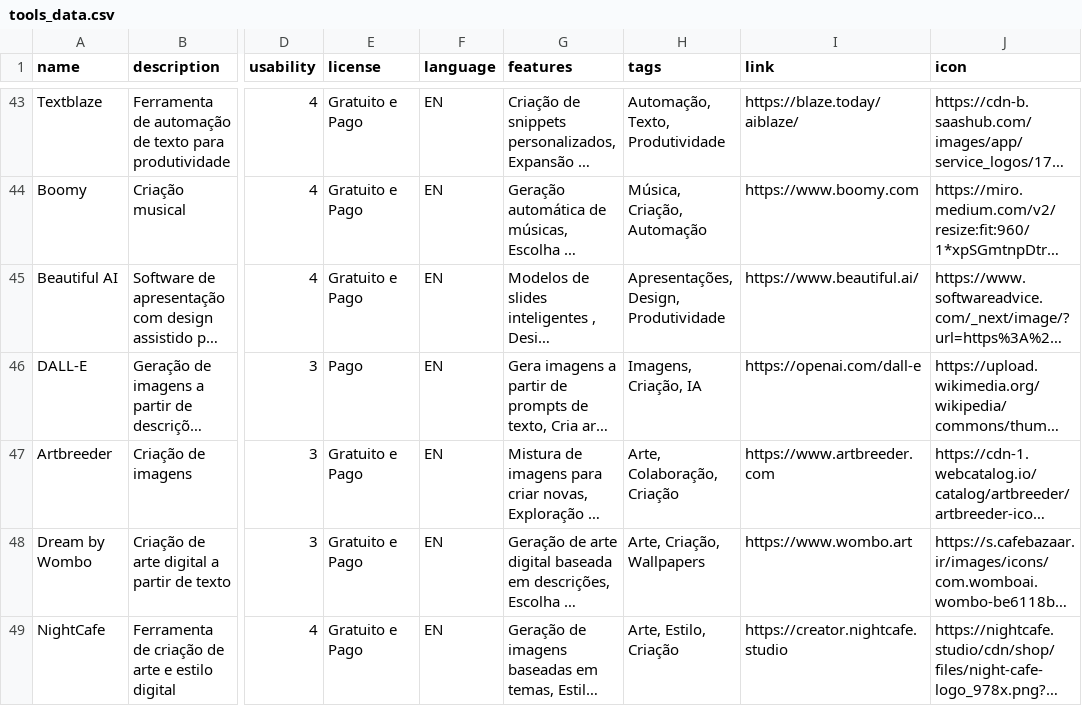
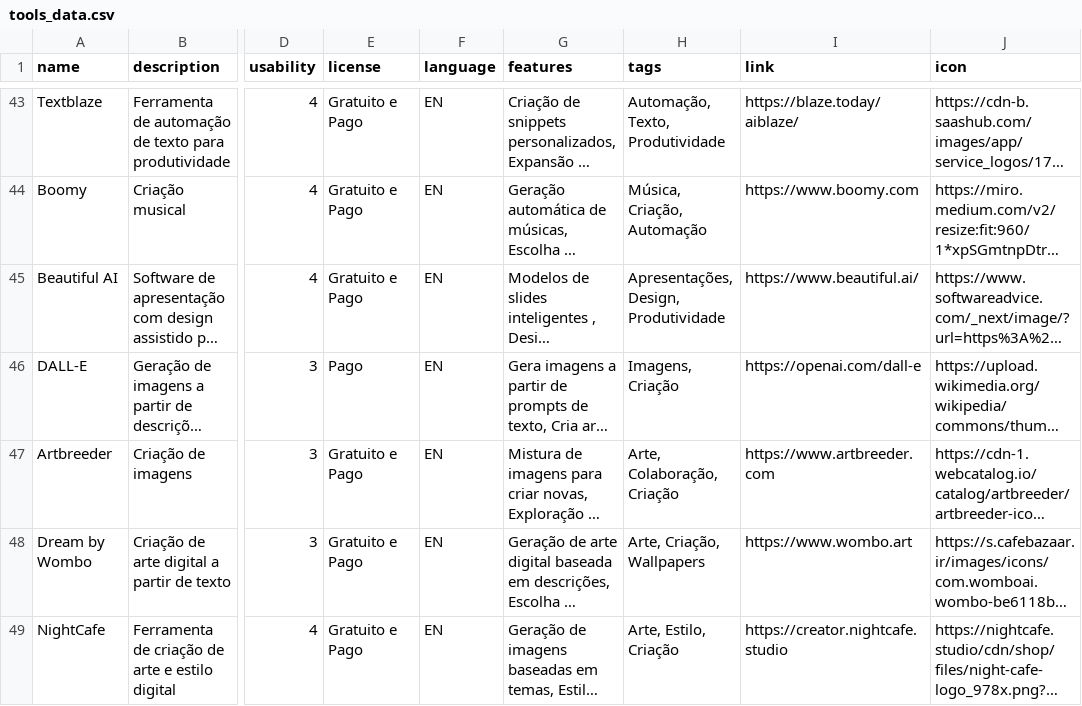
Before and after one commit to alexand7e/sia-ferramentas-ia, a CSV file: data/tools_data.csv, drawn as a sheet; only a part is shown, gaps mark what is left out; long unchanged cells end in …; the diff covers the shown part only; the diff names each change by its address in the sheet, - before the commit and + after, or states it on an @@ line.

```diff
--- a/data/tools_data.csv
+++ b/data/tools_data.csv
-H46 (tags): Imagens, Criação, IA
+H46 (tags): Imagens, Criação
```
Also changed, not shown: 3 removed rows and 78 edited cells elsewhere in this file, 5 other files.
